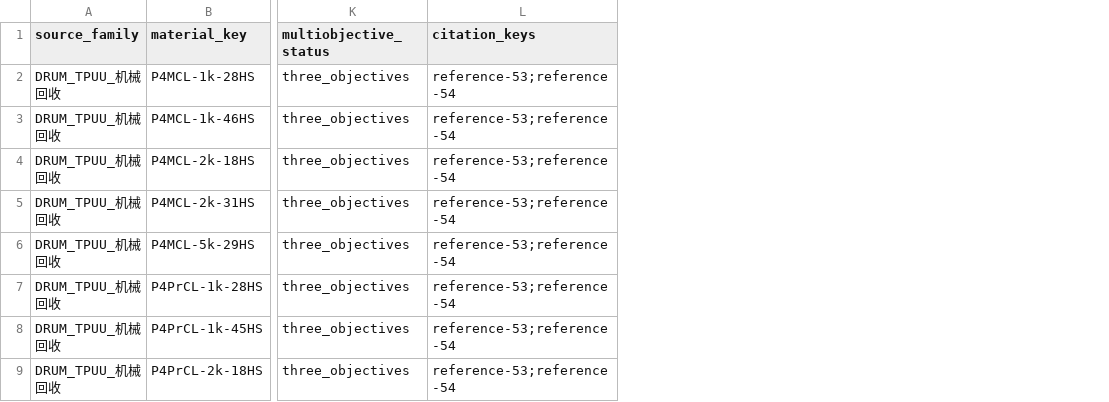
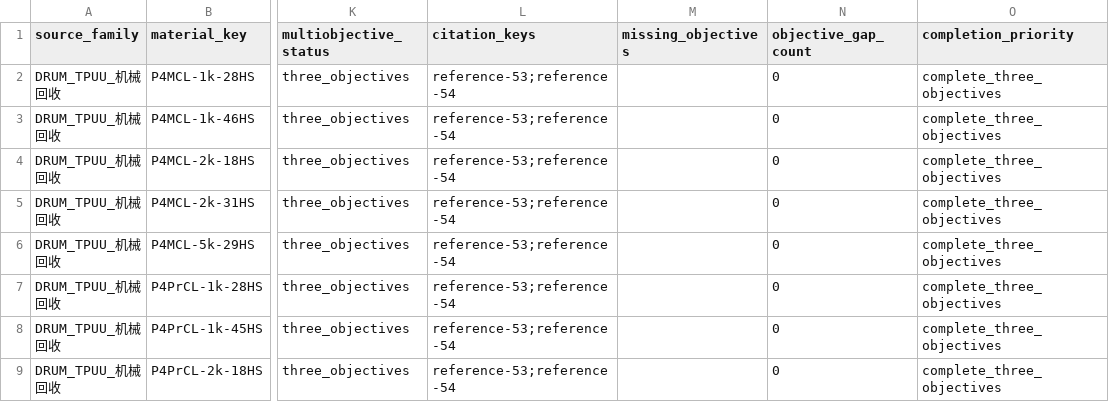
Before and after one commit to fafasco16/TPU-HighThroughput-Screening, a CSV file: 结果/定向筛选/多目标材料索引.csv, drawn as a sheet; only a part is shown, gaps mark what is left out; the diff names each change by its address in the sheet, - before the commit and + after, or states it on an @@ line.

Commit message:
feat: rank material-level objective gaps

```diff
--- a/结果/定向筛选/多目标材料索引.csv
+++ b/结果/定向筛选/多目标材料索引.csv
+column M (missing_objectives), empty
+column N (objective_gap_count), rows 2-9: all 0
+column O (completion_priority), rows 2-9: all complete_three_objectives
```
Also changed, not shown: 3 other files.
